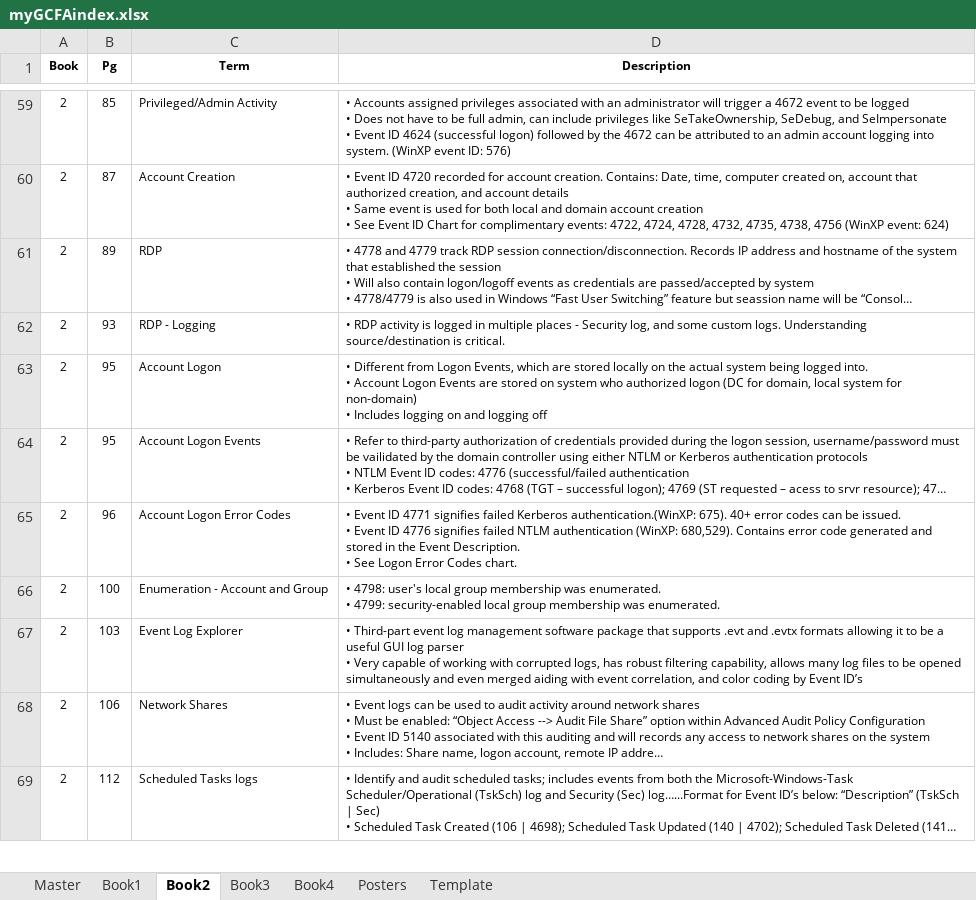
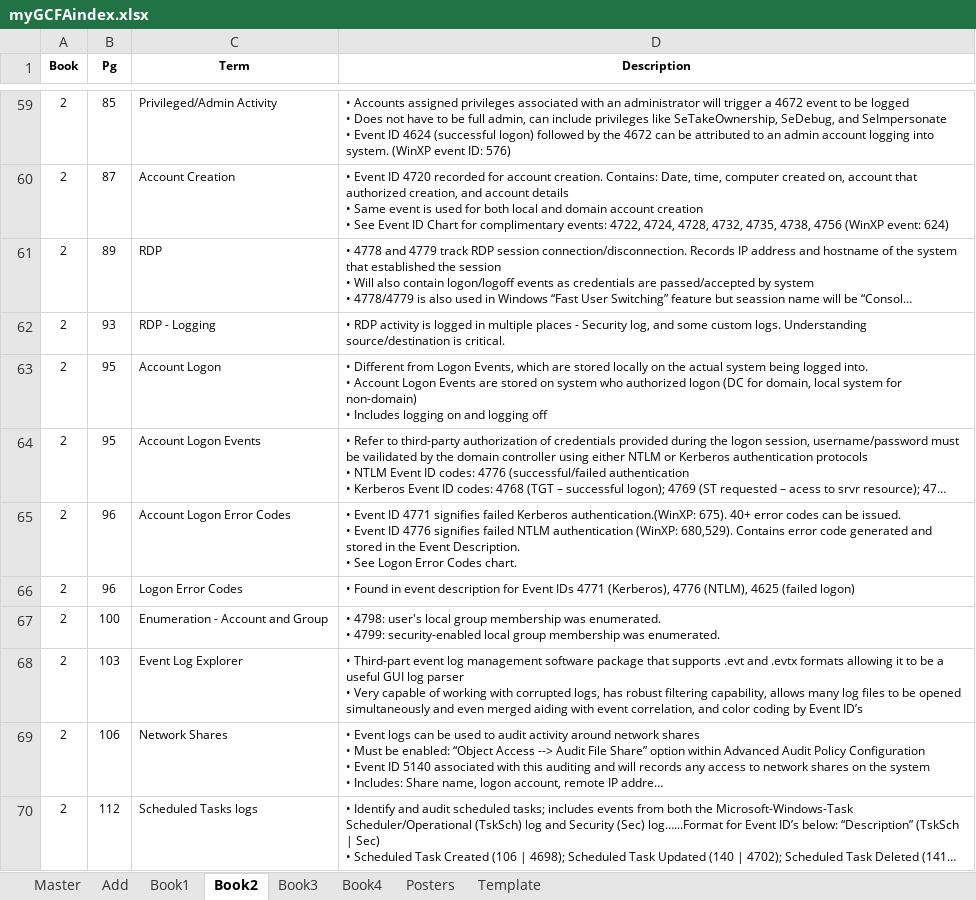
Before and after one commit to 0xbea/GCFA, an Excel workbook: myGCFAindex.xlsx, sheet Book2, drawn as a sheet; only a part is shown, gaps mark what is left out; long unchanged cells end in …; values as stored, in another font and other column widths than the file's, no borders; the diff names each change by its address in the sheet, - before the commit and + after, or states it on an @@ line.

```diff
--- a/myGCFAindex.xlsx (sheet Book2)
+++ b/myGCFAindex.xlsx (sheet Book2)
+sheet tab: Add
+row 66: 2 | 96 | Logon Error Codes | • Found in event description for Event IDs 4771 (Kerberos), 4776 (NTLM), 4625 (failed logon)
```
Also changed, not shown: sheet Master, sheet Posters, sheet Book1, sheet Book4, sheet Book3.
